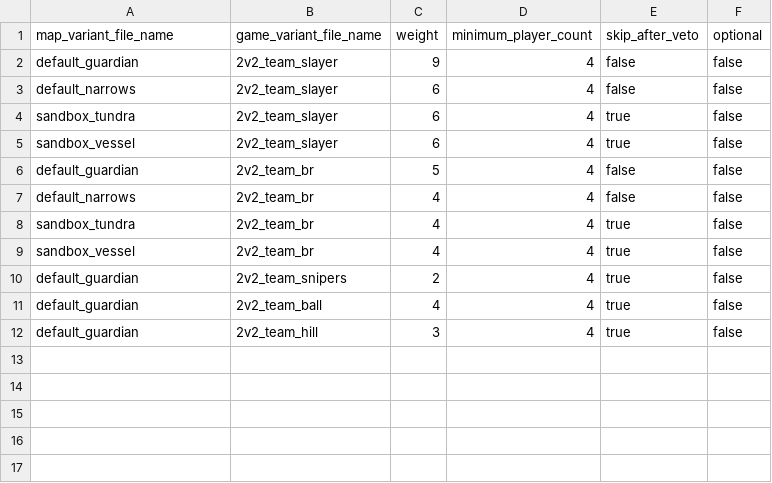
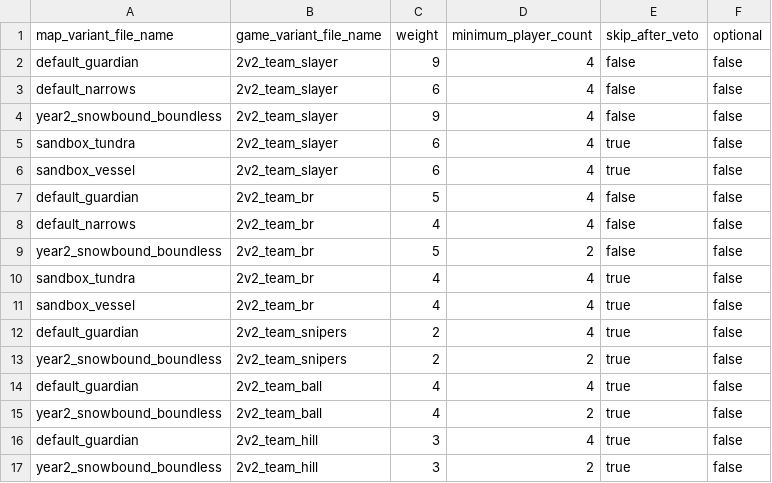
Before and after one commit to Blam-Network/Blam-Title-Storage, a CSV file: Ares/Untracked/playtest_hoppers/hoppers/00107/game_set.csv, drawn as a sheet; the diff names each change by its address in the sheet, - before the commit and + after, or states it on an @@ line.

Commit message:
Add Snowbound to ares playtest hoppers

```diff
--- a/Ares/Untracked/playtest_hoppers/hoppers/00107/game_set.csv
+++ b/Ares/Untracked/playtest_hoppers/hoppers/00107/game_set.csv
+row 4: year2_snowbound_boundless | 2v2_team_slayer | 9 | 4 | false | false
+row 9: year2_snowbound_boundless | 2v2_team_br | 5 | 2 | false | false
+row 13: year2_snowbound_boundless | 2v2_team_snipers | 2 | 2 | true | false
+row 15: year2_snowbound_boundless | 2v2_team_ball | 4 | 2 | true | false
+row 17: year2_snowbound_boundless | 2v2_team_hill | 3 | 2 | true | false
```
Also changed, not shown: Ares/Untracked/playtest_hoppers/hoppers/00103/game_set.csv, Ares/Untracked/playtest_hoppers/hoppers/00108/game_set.csv, 23 other files.
